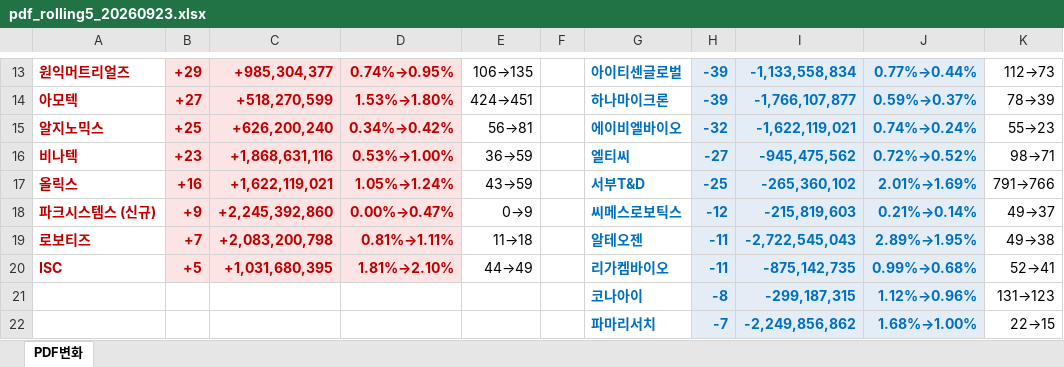
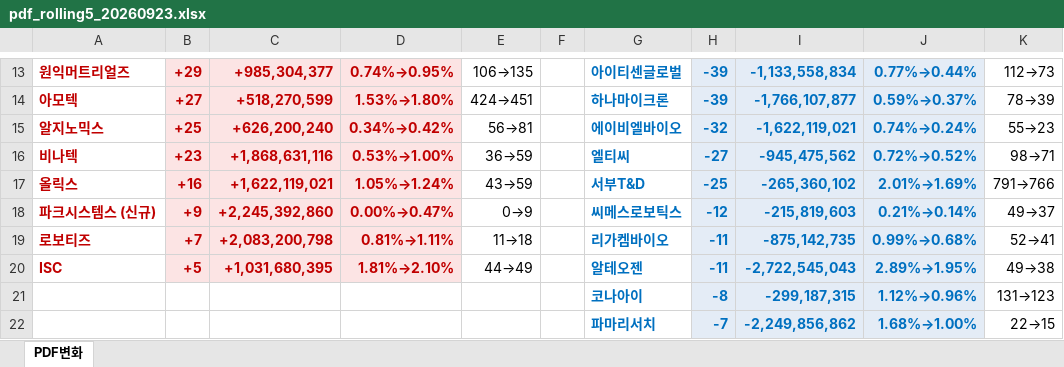
Before and after one commit to unrevr15/etf-reports, an Excel workbook: reports/pdf_rolling5_20260923.xlsx, sheet PDF변화, drawn as a sheet; only a part is shown, gaps mark what is left out; values as stored, in another font and other column widths than the file's, no borders; the diff names each change by its address in the sheet, - before the commit and + after, or states it on an @@ line.

```diff
--- a/reports/pdf_rolling5_20260923.xlsx (sheet PDF변화)
+++ b/reports/pdf_rolling5_20260923.xlsx (sheet PDF변화)
-G19: 알테오젠
+G19: 리가켐바이오
-I19: -2,722,545,043
+I19: -875,142,735
-J19: 2.89%→1.95%
+J19: 0.99%→0.68%
-K19: 49→38
+K19: 52→41
-G20: 리가켐바이오
+G20: 알테오젠
-I20: -875,142,735
+I20: -2,722,545,043
-J20: 0.99%→0.68%
+J20: 2.89%→1.95%
-K20: 52→41
+K20: 49→38
```
Also changed, not shown: reports/pdf_change_20260923.xlsx, reports/pdf_weekly_20260923.xlsx, 3 other files.
